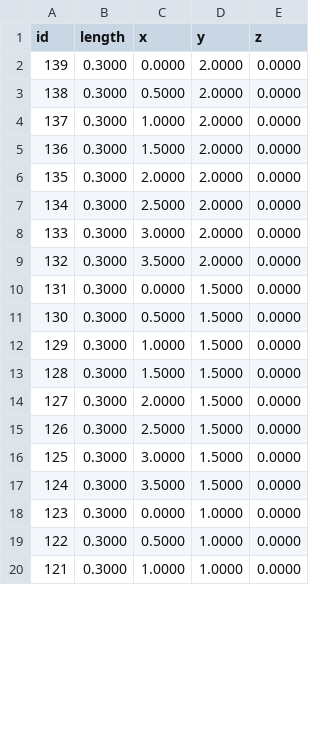
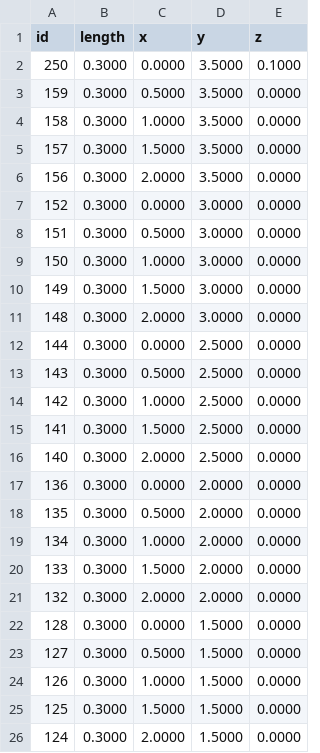
Before and after one commit to EurusAero/eurus_edu, a CSV file: edu_aruco_navigation/maps/map.csv, drawn as a sheet; only a part is shown; the diff covers the shown part only.

```diff
--- a/edu_aruco_navigation/maps/map.csv
+++ b/edu_aruco_navigation/maps/map.csv
@@ -1,20 +1,26 @@
 id;length;x;y;z
-139;0.3000;0.0000;2.0000;0.0000
-138;0.3000;0.5000;2.0000;0.0000
-137;0.3000;1.0000;2.0000;0.0000
-136;0.3000;1.5000;2.0000;0.0000
-135;0.3000;2.0000;2.0000;0.0000
-134;0.3000;2.5000;2.0000;0.0000
-133;0.3000;3.0000;2.0000;0.0000
-132;0.3000;3.5000;2.0000;0.0000
-131;0.3000;0.0000;1.5000;0.0000
-130;0.3000;0.5000;1.5000;0.0000
-129;0.3000;1.0000;1.5000;0.0000
-128;0.3000;1.5000;1.5000;0.0000
-127;0.3000;2.0000;1.5000;0.0000
-126;0.3000;2.5000;1.5000;0.0000
-125;0.3000;3.0000;1.5000;0.0000
-124;0.3000;3.5000;1.5000;0.0000
-123;0.3000;0.0000;1.0000;0.0000
-122;0.3000;0.5000;1.0000;0.0000
-121;0.3000;1.0000;1.0000;0.0000
+250;0.3000;0.0000;3.5000;0.1000
+159;0.3000;0.5000;3.5000;0.0000
+158;0.3000;1.0000;3.5000;0.0000
+157;0.3000;1.5000;3.5000;0.0000
+156;0.3000;2.0000;3.5000;0.0000
+152;0.3000;0.0000;3.0000;0.0000
+151;0.3000;0.5000;3.0000;0.0000
+150;0.3000;1.0000;3.0000;0.0000
+149;0.3000;1.5000;3.0000;0.0000
+148;0.3000;2.0000;3.0000;0.0000
+144;0.3000;0.0000;2.5000;0.0000
+143;0.3000;0.5000;2.5000;0.0000
+142;0.3000;1.0000;2.5000;0.0000
+141;0.3000;1.5000;2.5000;0.0000
+140;0.3000;2.0000;2.5000;0.0000
+136;0.3000;0.0000;2.0000;0.0000
+135;0.3000;0.5000;2.0000;0.0000
+134;0.3000;1.0000;2.0000;0.0000
+133;0.3000;1.5000;2.0000;0.0000
+132;0.3000;2.0000;2.0000;0.0000
+128;0.3000;0.0000;1.5000;0.0000
+127;0.3000;0.5000;1.5000;0.0000
+126;0.3000;1.0000;1.5000;0.0000
+125;0.3000;1.5000;1.5000;0.0000
+124;0.3000;2.0000;1.5000;0.0000
```
Also changed, not shown: 1 added row, 7 removed rows and 14 edited cells elsewhere in this file, 11 other files.
